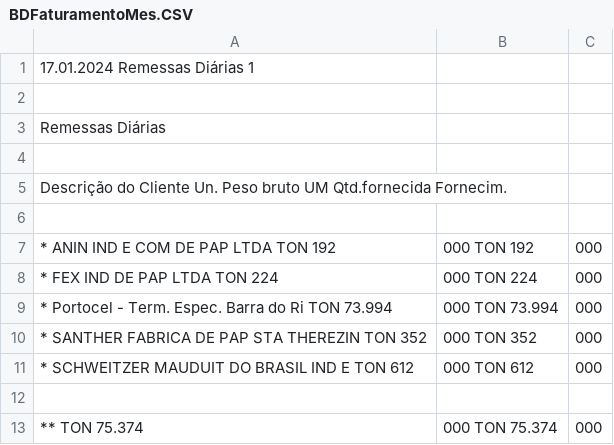
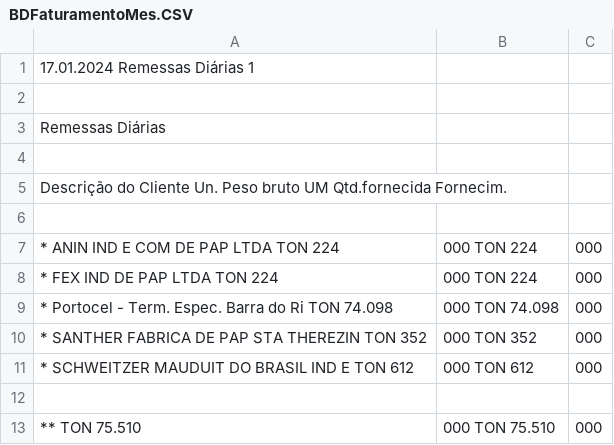
Before and after one commit to JBSilvaDev/RPA-SAPWeb-GPO, a CSV file: Arquivos/BDFaturamentoMes.CSV (was Arquivos copy/BDFaturamentoMes.CSV), drawn as a sheet.

```diff
--- a/Arquivos copy/BDFaturamentoMes.CSV
+++ b/Arquivos/BDFaturamentoMes.CSV
@@ -6,5 +6,5 @@ Remessas Diárias
 
-	*	ANIN IND E COM DE PAP LTDA		TON	   192,000	TON	     192,000
+	*	ANIN IND E COM DE PAP LTDA		TON	   224,000	TON	     224,000
 	*	FEX IND DE PAP LTDA		TON	   224,000	TON	     224,000
-	*	Portocel - Term. Espec. Barra do Ri		TON	73.994,000	TON	  73.994,000
+	*	Portocel - Term. Espec. Barra do Ri		TON	74.098,000	TON	  74.098,000
 	*	SANTHER FABRICA DE PAP STA THEREZIN		TON	   352,000	TON	     352,000
@@ -12,2 +12,2 @@ Remessas Diárias
 
-	**			TON	75.374,000	TON	  75.374,000
+	**			TON	75.510,000	TON	  75.510,000
```
Also changed, not shown: Arquivos/Report.csv, 7 other files.
